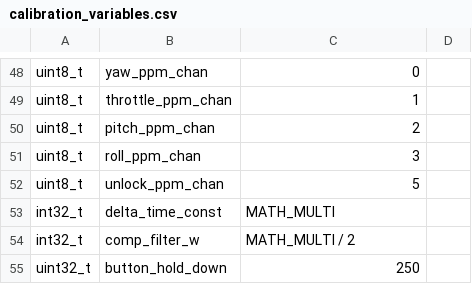
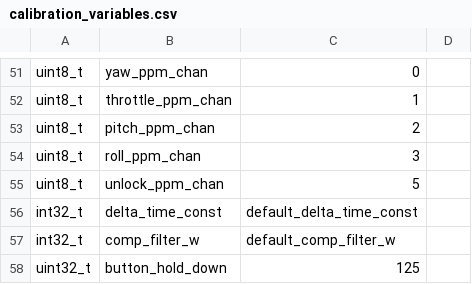
Before and after one commit to thufg/ro-4-copter, a CSV file: flight_ctrl_v3/data_tables/calibration_variables.csv, drawn as a sheet; only a part is shown, gaps mark what is left out; the diff covers the shown part only.

```diff
--- a/flight_ctrl_v3/data_tables/calibration_variables.csv
+++ b/flight_ctrl_v3/data_tables/calibration_variables.csv
@@ -52,4 +55,4 @@
 "uint8_t","unlock_ppm_chan",5,
-"int32_t","delta_time_const","MATH_MULTI",
-"int32_t","comp_filter_w","MATH_MULTI / 2",
-"uint32_t","button_hold_down","250",
+"int32_t","delta_time_const","default_delta_time_const",
+"int32_t","comp_filter_w","default_comp_filter_w",
+"uint32_t","button_hold_down","125",
```
Also changed, not shown: 3 added rows and 14 edited cells elsewhere in this file, 14 other files.
